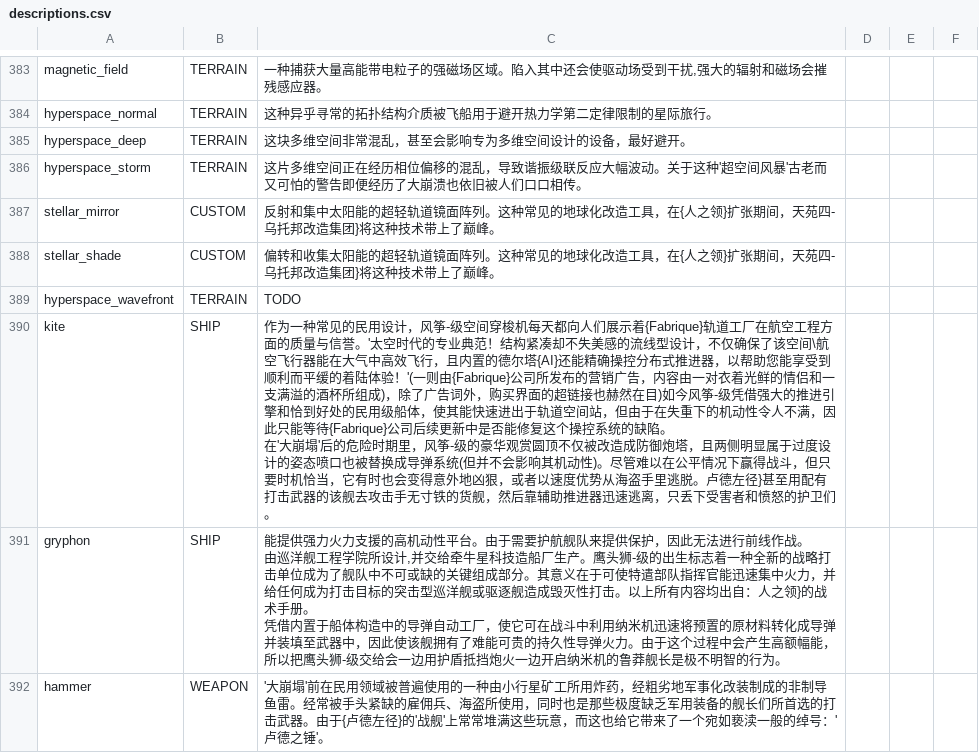
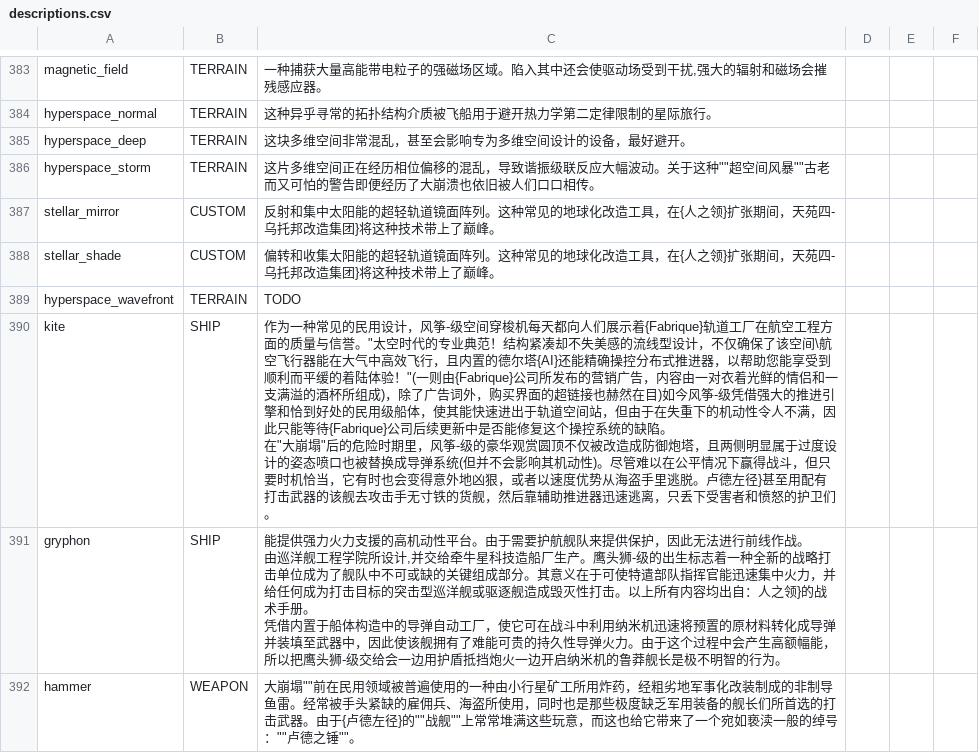
Before and after one commit to TruthOriginem/Starsector-0951-Localization, a CSV file: localization/data/strings/descriptions.csv, drawn as a sheet; only a part is shown, gaps mark what is left out; the diff covers the shown part only.

```diff
--- a/localization/data/strings/descriptions.csv
+++ b/localization/data/strings/descriptions.csv
@@ -874,3 +874,3 @@ hyperspace_normal,TERRAIN,这种异乎寻常的拓扑结构介质被飞船用于
 hyperspace_deep,TERRAIN,这块多维空间非常混乱，甚至会影响专为多维空间设计的设备，最好避开。,,,
-hyperspace_storm,TERRAIN,这片多维空间正在经历相位偏移的混乱，导致谐振级联反应大幅波动。关于这种'超空间风暴'古老而又可怕的警告即便经历了大崩溃也依旧被人们口口相传。,,,
+hyperspace_storm,TERRAIN,这片多维空间正在经历相位偏移的混乱，导致谐振级联反应大幅波动。关于这种""超空间风暴""古老而又可怕的警告即便经历了大崩溃也依旧被人们口口相传。,,,
 stellar_mirror,CUSTOM,反射和集中太阳能的超轻轨道镜面阵列。这种常见的地球化改造工具，在{人之领}扩张期间，天苑四-乌托邦改造集团}将这种技术带上了巅峰。,,,
@@ -878,5 +878,5 @@ stellar_shade,CUSTOM,偏转和收集太阳能的超轻轨道镜面阵列。这
 hyperspace_wavefront,TERRAIN,TODO,,,
-kite,SHIP,"作为一种常见的民用设计，风筝-级空间穿梭机每天都向人们展示着{Fabrique}轨道工厂在航空工程方面的质量与信誉。'太空时代的专业典范！结构紧凑却不失美感的流线型设计，不仅确保了该空间\航空飞行器能在大气中高效飞行，且内置的德尔塔{AI}还能精确操控分布式推进器，以帮助您能享受到顺利而平缓的着陆体验！'(一则由{Fabrique}公司所发布的营销广告，内容由一对衣着光鲜的情侣和一支满溢的酒杯所组成)，除了广告词外，购买界面的超链接也赫然在目)如今风筝-级凭借强大的推进引擎和恰到好处的民用级船体，使其能快速进出于轨道空间站，但由于在失重下的机动性令人不满，因此只能等待{Fabrique}公司后续更新中是否能修复这个操控系统的缺陷。
-
-在'大崩塌'后的危险时期里，风筝-级的豪华观赏圆顶不仅被改造成防御炮塔，且两侧明显属于过度设计的姿态喷口也被替换成导弹系统(但并不会影响其机动性)。尽管难以在公平情况下赢得战斗，但只要时机恰当，它有时也会变得意外地凶狠，或者以速度优势从海盗手里逃脱。卢德左径}甚至用配有打击武器的该舰去攻击手无寸铁的货舰，然后靠辅助推进器迅速逃离，只丢下受害者和愤怒的护卫们。",,,
+kite,SHIP,"作为一种常见的民用设计，风筝-级空间穿梭机每天都向人们展示着{Fabrique}轨道工厂在航空工程方面的质量与信誉。""太空时代的专业典范！结构紧凑却不失美感的流线型设计，不仅确保了该空间\航空飞行器能在大气中高效飞行，且内置的德尔塔{AI}还能精确操控分布式推进器，以帮助您能享受到顺利而平缓的着陆体验！""(一则由{Fabrique}公司所发布的营销广告，内容由一对衣着光鲜的情侣和一支满溢的酒杯所组成)，除了广告词外，购买界面的超链接也赫然在目)如今风筝-级凭借强大的推进引擎和恰到好处的民用级船体，使其能快速进出于轨道空间站，但由于在失重下的机动性令人不满，因此只能等待{Fabrique}公司后续更新中是否能修复这个操控系统的缺陷。
+
+在""大崩塌""后的危险时期里，风筝-级的豪华观赏圆顶不仅被改造成防御炮塔，且两侧明显属于过度设计的姿态喷口也被替换成导弹系统(但并不会影响其机动性)。尽管难以在公平情况下赢得战斗，但只要时机恰当，它有时也会变得意外地凶狠，或者以速度优势从海盗手里逃脱。卢德左径}甚至用配有打击武器的该舰去攻击手无寸铁的货舰，然后靠辅助推进器迅速逃离，只丢下受害者和愤怒的护卫们。",,,
 gryphon,SHIP,"能提供强力火力支援的高机动性平台。由于需要护航舰队来提供保护，因此无法进行前线作战。
@@ -886,2 +886,2 @@ gryphon,SHIP,"能提供强力火力支援的高机动性平台。由于需要护
 凭借内置于船体构造中的导弹自动工厂，使它可在战斗中利用纳米机迅速将预置的原材料转化成导弹并装填至武器中，因此使该舰拥有了难能可贵的持久性导弹火力。由于这个过程中会产生高额幅能，所以把鹰头狮-级交给会一边用护盾抵挡炮火一边开启纳米机的鲁莽舰长是极不明智的行为。",,,
-hammer,WEAPON,'大崩塌'前在民用领域被普遍使用的一种由小行星矿工所用炸药，经粗劣地军事化改装制成的非制导鱼雷。经常被手头紧缺的雇佣兵、海盗所使用，同时也是那些极度缺乏军用装备的舰长们所首选的打击武器。由于{卢德左径}的'战舰'上常常堆满这些玩意，而这也给它带来了一个宛如亵渎一般的绰号：'卢德之锤'。,,,
+hammer,WEAPON,""大崩塌""前在民用领域被普遍使用的一种由小行星矿工所用炸药，经粗劣地军事化改装制成的非制导鱼雷。经常被手头紧缺的雇佣兵、海盗所使用，同时也是那些极度缺乏军用装备的舰长们所首选的打击武器。由于{卢德左径}的""战舰""上常常堆满这些玩意，而这也给它带来了一个宛如亵渎一般的绰号：""卢德之锤""。,,,
```
Also changed, not shown: 91 edited cells elsewhere in this file, 3 other files.
